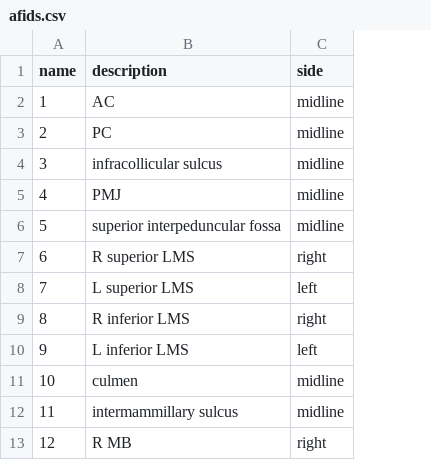
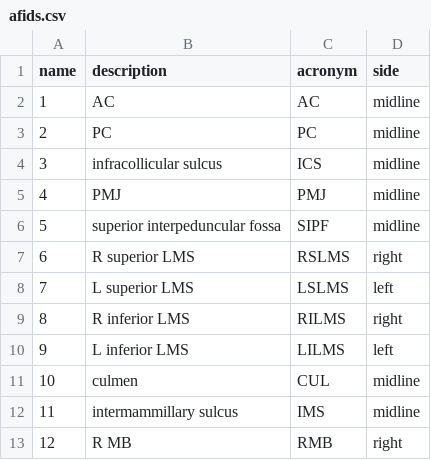
Before and after one commit to afids/afids-analysis, a CSV file: etc/afids.csv, drawn as a sheet; only a part is shown; the diff names each change by its address in the sheet, - before the commit and + after, or states it on an @@ line.

Commit message:
Update afids.csv
add acronyms

```diff
--- a/etc/afids.csv
+++ b/etc/afids.csv
+column C (acronym), rows 2-13: AC | PC | ICS | PMJ | SIPF | RSLMS | LSLMS | RILMS | LILMS | CUL | IMS | RMB
```
